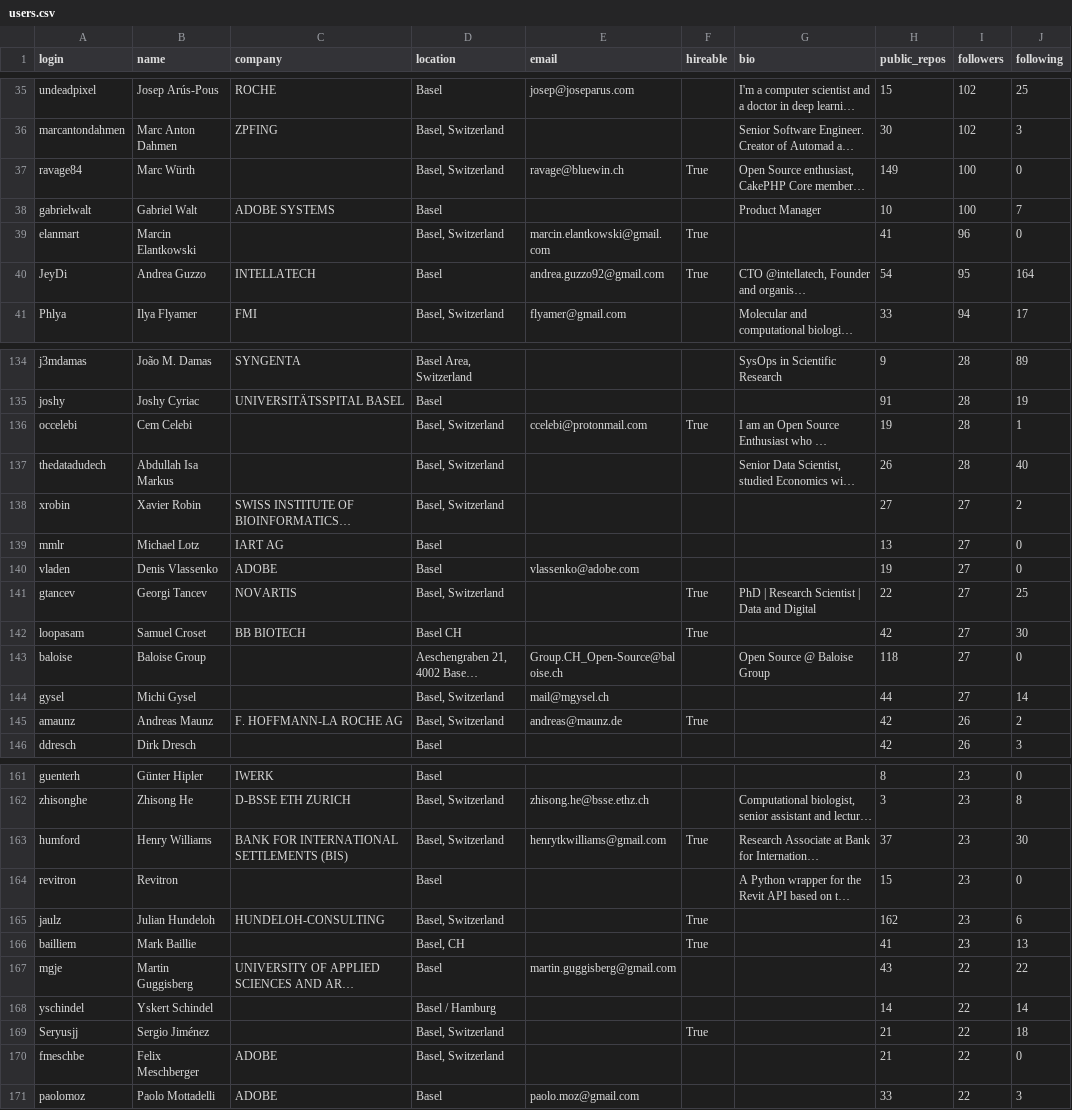
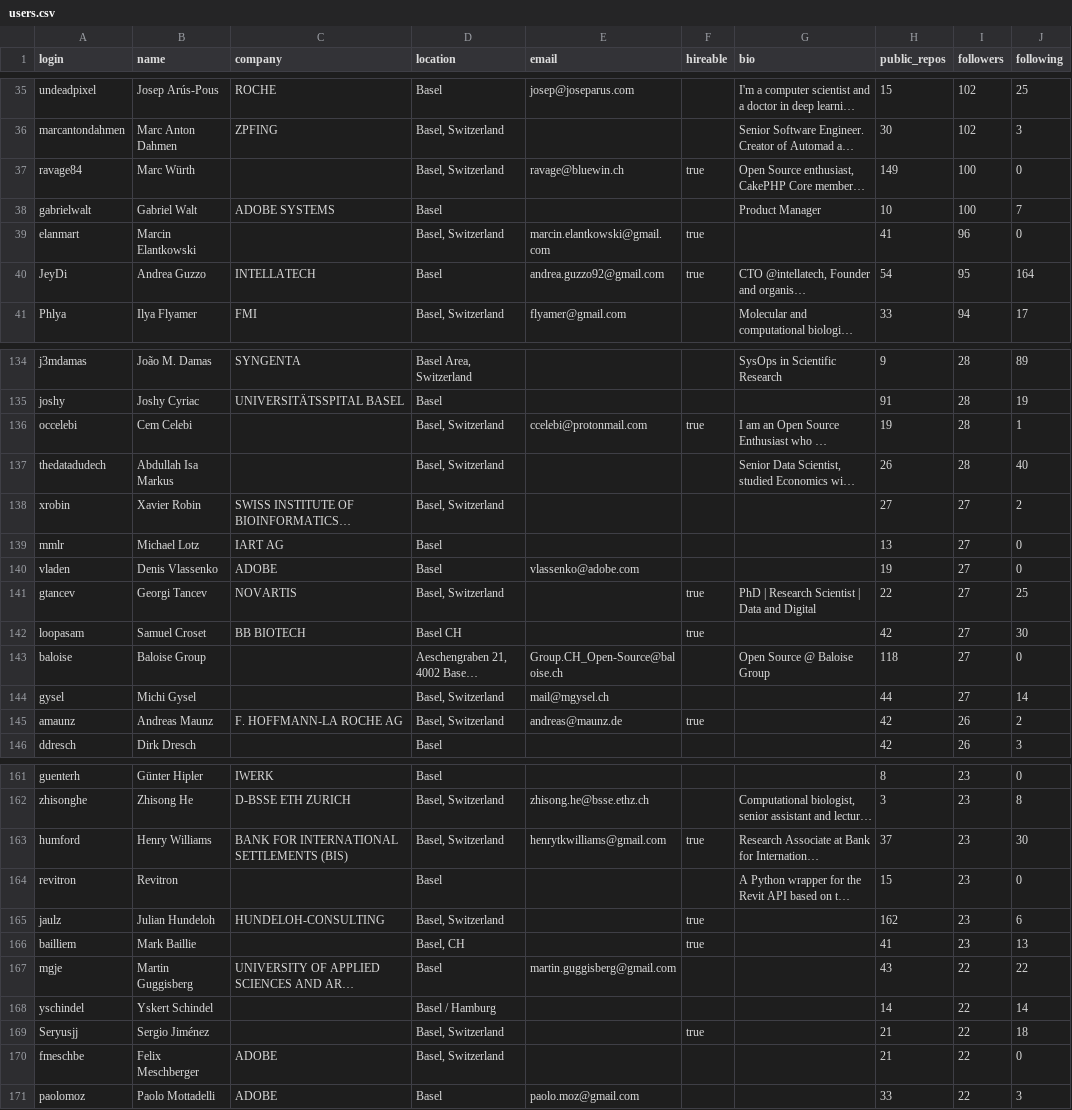
Before and after one commit to Shilajit04/TDS-Project-1, a CSV file: users.csv, drawn as a sheet; only a part is shown, gaps mark what is left out; long unchanged cells end in …; the diff covers the shown part only; the diff names each change by its address in the sheet, - before the commit and + after, or states it on an @@ line.

```diff
--- a/users.csv
+++ b/users.csv
-F37 (hireable): True
+F37 (hireable): true
-F39:F40 (hireable): True
+F39:F40 (hireable): true
-F136 (hireable): True
+F136 (hireable): true
-F141:F142 (hireable): True
+F141:F142 (hireable): true
-F145 (hireable): True
+F145 (hireable): true
-F163 (hireable): True
+F163 (hireable): true
-F165:F166 (hireable): True
+F165:F166 (hireable): true
-F169 (hireable): True
+F169 (hireable): true
```
Also changed, not shown: 53 edited cells elsewhere in this file.
